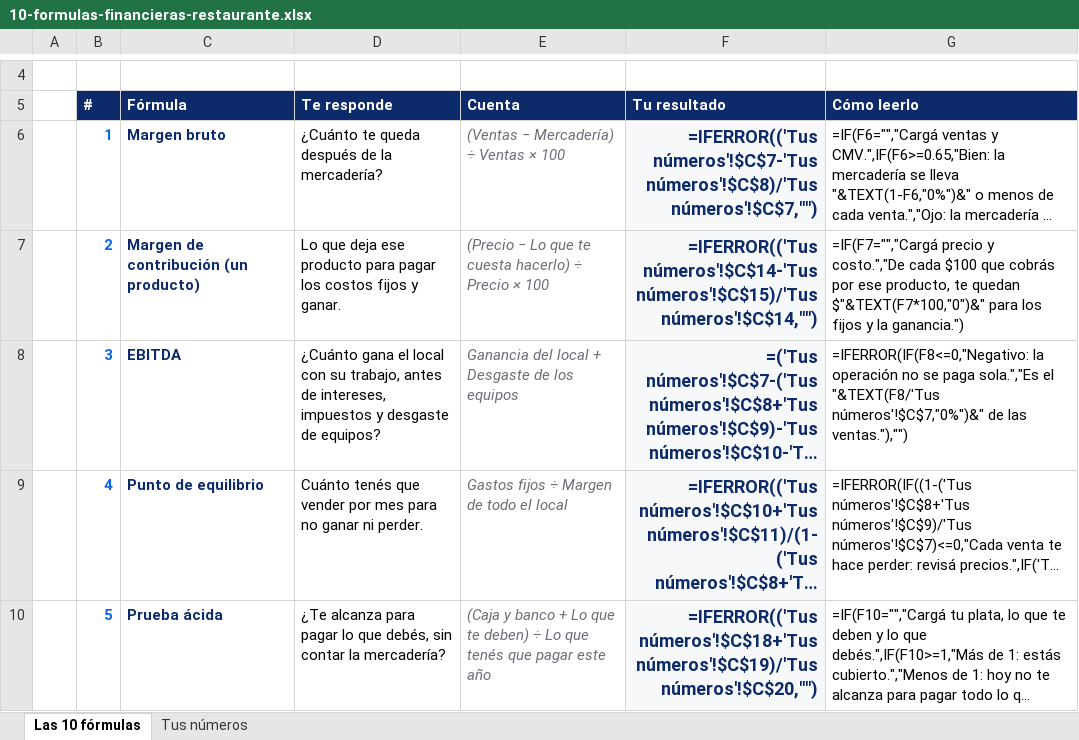
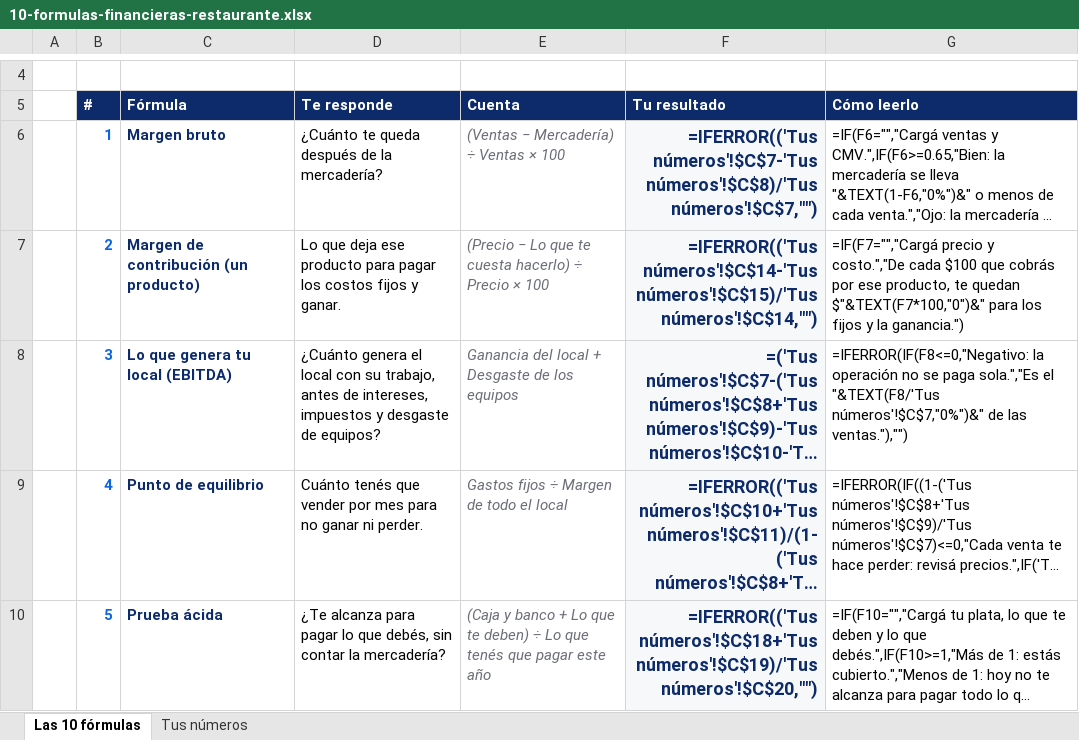
Before and after one commit to manualfano/Orden-Financiero, an Excel workbook: descargas/10-formulas-financieras-restaurante.xlsx, sheet Las 10 fórmulas, drawn as a sheet; only a part is shown, gaps mark what is left out; long unchanged cells end in …; values as stored, in another font and other column widths than the file's, no borders; formulas without a stored value are shown as written; the diff names each change by its address in the sheet, - before the commit and + after, or states it on an @@ line.

```diff
--- a/descargas/10-formulas-financieras-restaurante.xlsx (sheet Las 10 fórmulas)
+++ b/descargas/10-formulas-financieras-restaurante.xlsx (sheet Las 10 fórmulas)
-C8 (Fórmula): EBITDA
+C8 (Fórmula): Lo que genera tu local (EBITDA)
-D8 (Te responde): ¿Cuánto gana el local…
+D8 (Te responde): ¿Cuánto genera el local…
```
Also changed, not shown: 3 other files.
